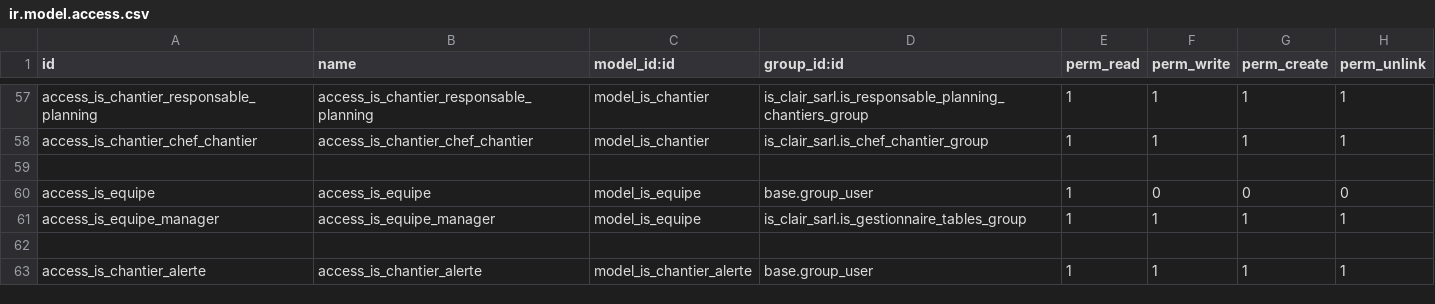
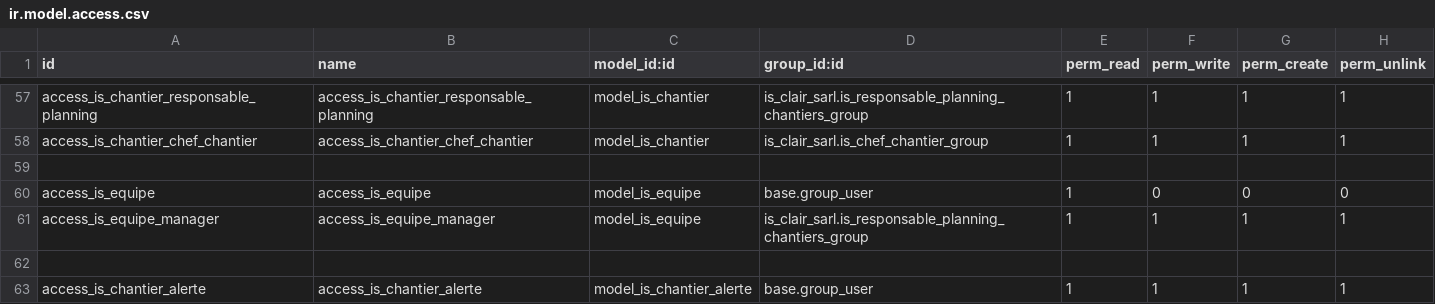
Before and after one commit to tonygalmiche/is_clair_sarl, a CSV file: security/ir.model.access.csv, drawn as a sheet; only a part is shown, gaps mark what is left out.

```diff
--- a/security/ir.model.access.csv
+++ b/security/ir.model.access.csv
@@ -60,3 +60,3 @@ access_is_chantier_chef_chantier,access_is_chantier_chef_chantier,model_is_chant
 access_is_equipe,access_is_equipe,model_is_equipe,base.group_user,1,0,0,0
-access_is_equipe_manager,access_is_equipe_manager,model_is_equipe,is_clair_sarl.is_gestionnaire_tables_group,1,1,1,1
+access_is_equipe_manager,access_is_equipe_manager,model_is_equipe,is_clair_sarl.is_responsable_planning_chantiers_group,1,1,1,1
 
```
Also changed, not shown: 6 other files.
